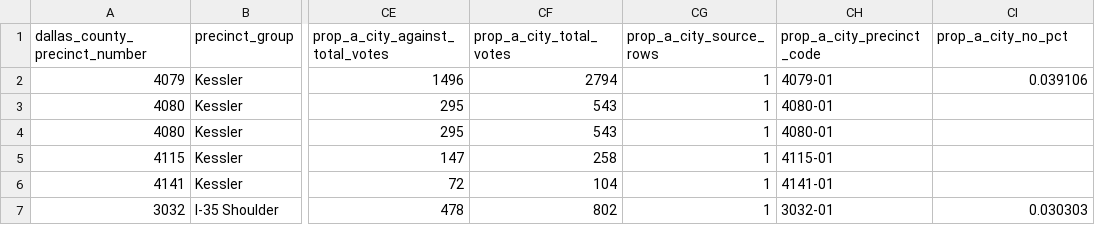
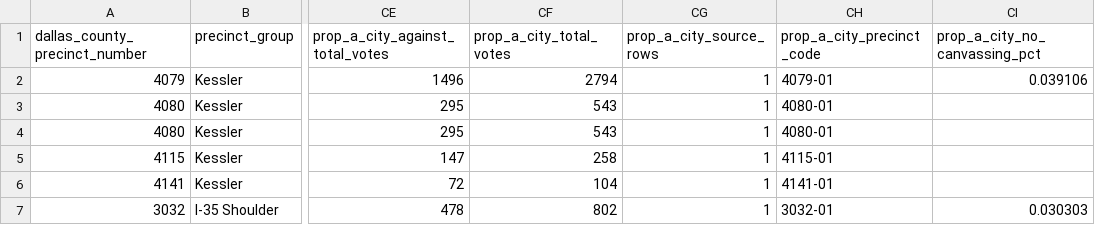
Before and after one commit to log-linear/dsa_ntx_midterm_canvassing_analysis_2026, a CSV file: data/precinct_data.csv, drawn as a sheet; only a part is shown, gaps mark what is left out; the diff names each change by its address in the sheet, - before the commit and + after, or states it on an @@ line.

```diff
--- a/data/precinct_data.csv
+++ b/data/precinct_data.csv
-CI1: prop_a_city_no_pct
+CI1: prop_a_city_no_canvassing_pct
```
Also changed, not shown: 10 other files.
